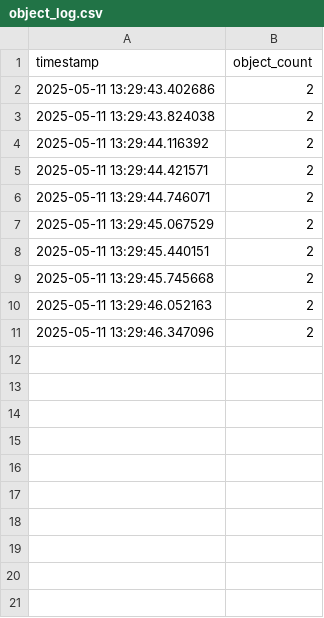
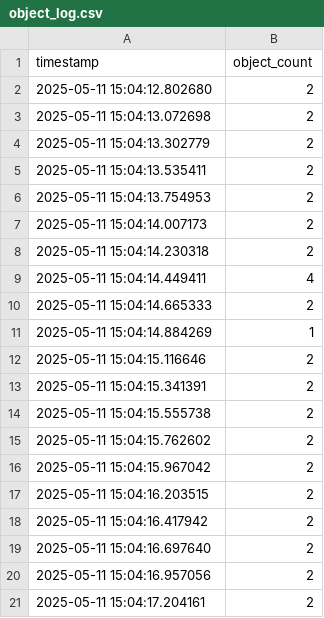
Before and after one commit to sidharth188/Real-time-object-detection, a CSV file: object_log.csv, drawn as a sheet.

```diff
--- a/object_log.csv
+++ b/object_log.csv
@@ -1,11 +1,21 @@
 timestamp,object_count
-2025-05-11 13:29:43.402686,2
-2025-05-11 13:29:43.824038,2
-2025-05-11 13:29:44.116392,2
-2025-05-11 13:29:44.421571,2
-2025-05-11 13:29:44.746071,2
-2025-05-11 13:29:45.067529,2
-2025-05-11 13:29:45.440151,2
-2025-05-11 13:29:45.745668,2
-2025-05-11 13:29:46.052163,2
-2025-05-11 13:29:46.347096,2
+2025-05-11 15:04:12.802680,2
+2025-05-11 15:04:13.072698,2
+2025-05-11 15:04:13.302779,2
+2025-05-11 15:04:13.535411,2
+2025-05-11 15:04:13.754953,2
+2025-05-11 15:04:14.007173,2
+2025-05-11 15:04:14.230318,2
+2025-05-11 15:04:14.449411,4
+2025-05-11 15:04:14.665333,2
+2025-05-11 15:04:14.884269,1
+2025-05-11 15:04:15.116646,2
+2025-05-11 15:04:15.341391,2
+2025-05-11 15:04:15.555738,2
+2025-05-11 15:04:15.762602,2
+2025-05-11 15:04:15.967042,2
+2025-05-11 15:04:16.203515,2
+2025-05-11 15:04:16.417942,2
+2025-05-11 15:04:16.697640,2
+2025-05-11 15:04:16.957056,2
+2025-05-11 15:04:17.204161,2
```
Also changed, not shown: detection_data.csv, 2 other files.
